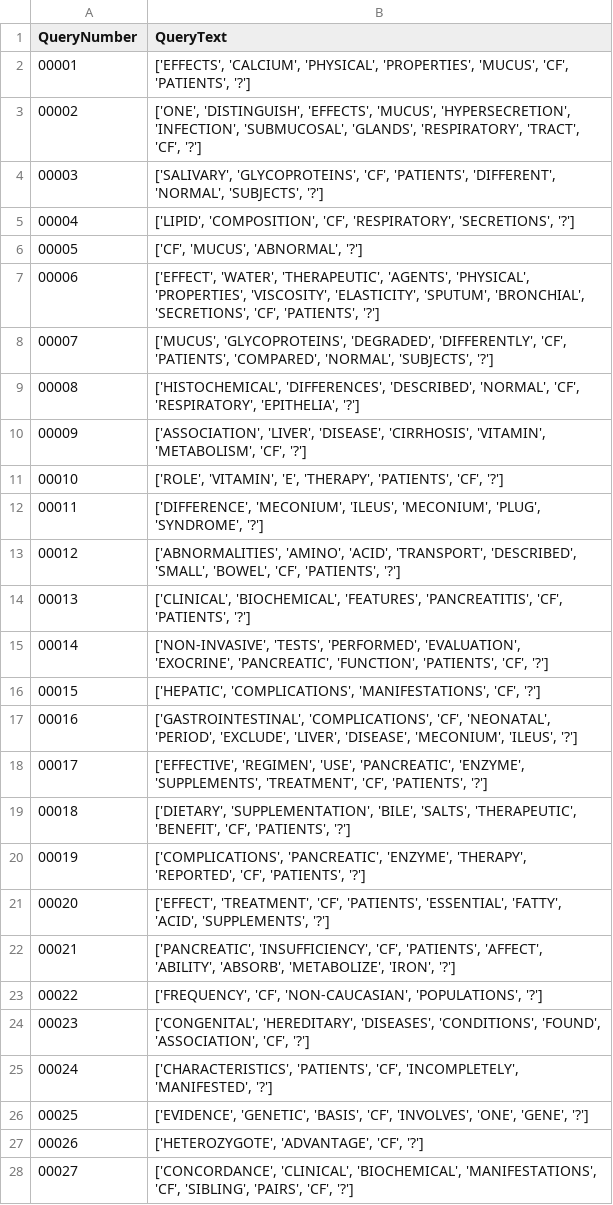
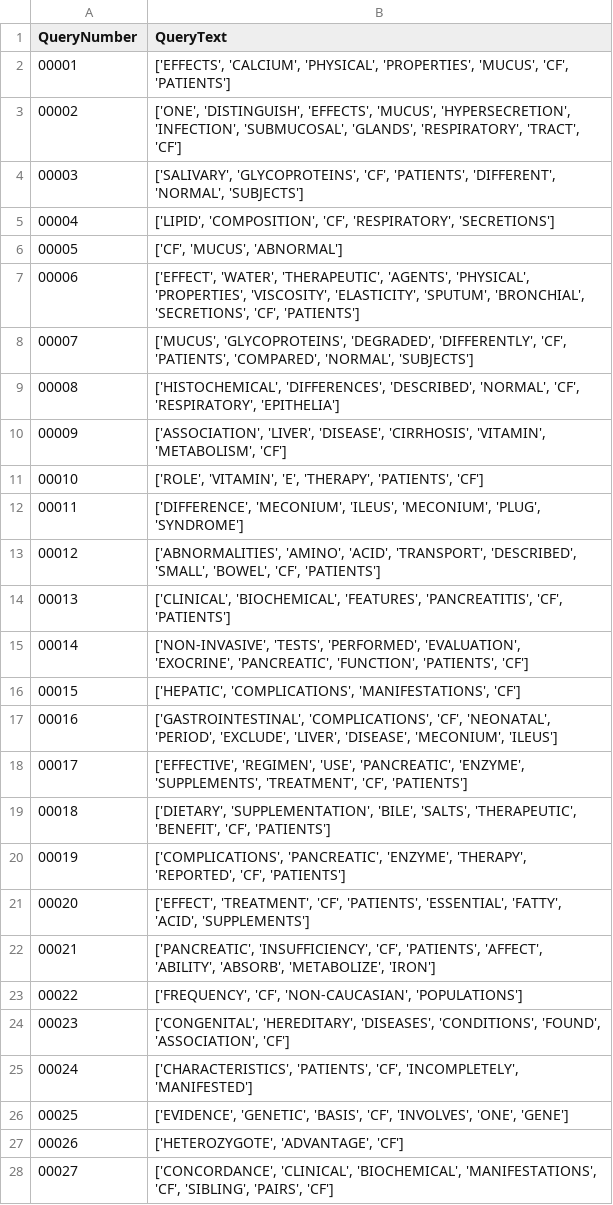
Before and after one commit to MrBarreto/BMT-2024.1, a CSV file: outputs/Consultas.csv, drawn as a sheet; only a part is shown; the diff covers the shown part only.

```diff
--- a/outputs/Consultas.csv
+++ b/outputs/Consultas.csv
@@ -1,28 +1,28 @@
 QueryNumber;QueryText
-00001;['EFFECTS', 'CALCIUM', 'PHYSICAL', 'PROPERTIES', 'MUCUS', 'CF', 'PATIENTS', '?']
-00002;['ONE', 'DISTINGUISH', 'EFFECTS', 'MUCUS', 'HYPERSECRETION', 'INFECTION', 'SUBMUCOSAL', 'GLANDS', 'RESPIRATORY', 'TRACT', 'CF', '?']
-00003;['SALIVARY', 'GLYCOPROTEINS', 'CF', 'PATIENTS', 'DIFFERENT', 'NORMAL', 'SUBJECTS', '?']
-00004;['LIPID', 'COMPOSITION', 'CF', 'RESPIRATORY', 'SECRETIONS', '?']
-00005;['CF', 'MUCUS', 'ABNORMAL', '?']
-00006;['EFFECT', 'WATER', 'THERAPEUTIC', 'AGENTS', 'PHYSICAL', 'PROPERTIES', 'VISCOSITY', 'ELASTICITY', 'SPUTUM', 'BRONCHIAL', 'SECRETIONS', 'CF', 'PATIENTS', '?']
-00007;['MUCUS', 'GLYCOPROTEINS', 'DEGRADED', 'DIFFERENTLY', 'CF', 'PATIENTS', 'COMPARED', 'NORMAL', 'SUBJECTS', '?']
-00008;['HISTOCHEMICAL', 'DIFFERENCES', 'DESCRIBED', 'NORMAL', 'CF', 'RESPIRATORY', 'EPITHELIA', '?']
-00009;['ASSOCIATION', 'LIVER', 'DISEASE', 'CIRRHOSIS', 'VITAMIN', 'METABOLISM', 'CF', '?']
-00010;['ROLE', 'VITAMIN', 'E', 'THERAPY', 'PATIENTS', 'CF', '?']
-00011;['DIFFERENCE', 'MECONIUM', 'ILEUS', 'MECONIUM', 'PLUG', 'SYNDROME', '?']
-00012;['ABNORMALITIES', 'AMINO', 'ACID', 'TRANSPORT', 'DESCRIBED', 'SMALL', 'BOWEL', 'CF', 'PATIENTS', '?']
-00013;['CLINICAL', 'BIOCHEMICAL', 'FEATURES', 'PANCREATITIS', 'CF', 'PATIENTS', '?']
-00014;['NON-INVASIVE', 'TESTS', 'PERFORMED', 'EVALUATION', 'EXOCRINE', 'PANCREATIC', 'FUNCTION', 'PATIENTS', 'CF', '?']
-00015;['HEPATIC', 'COMPLICATIONS', 'MANIFESTATIONS', 'CF', '?']
-00016;['GASTROINTESTINAL', 'COMPLICATIONS', 'CF', 'NEONATAL', 'PERIOD', 'EXCLUDE', 'LIVER', 'DISEASE', 'MECONIUM', 'ILEUS', '?']
-00017;['EFFECTIVE', 'REGIMEN', 'USE', 'PANCREATIC', 'ENZYME', 'SUPPLEMENTS', 'TREATMENT', 'CF', 'PATIENTS', '?']
-00018;['DIETARY', 'SUPPLEMENTATION', 'BILE', 'SALTS', 'THERAPEUTIC', 'BENEFIT', 'CF', 'PATIENTS', '?']
-00019;['COMPLICATIONS', 'PANCREATIC', 'ENZYME', 'THERAPY', 'REPORTED', 'CF', 'PATIENTS', '?']
-00020;['EFFECT', 'TREATMENT', 'CF', 'PATIENTS', 'ESSENTIAL', 'FATTY', 'ACID', 'SUPPLEMENTS', '?']
-00021;['PANCREATIC', 'INSUFFICIENCY', 'CF', 'PATIENTS', 'AFFECT', 'ABILITY', 'ABSORB', 'METABOLIZE', 'IRON', '?']
-00022;['FREQUENCY', 'CF', 'NON-CAUCASIAN', 'POPULATIONS', '?']
-00023;['CONGENITAL', 'HEREDITARY', 'DISEASES', 'CONDITIONS', 'FOUND', 'ASSOCIATION', 'CF', '?']
-00024;['CHARACTERISTICS', 'PATIENTS', 'CF', 'INCOMPLETELY', 'MANIFESTED', '?']
-00025;['EVIDENCE', 'GENETIC', 'BASIS', 'CF', 'INVOLVES', 'ONE', 'GENE', '?']
-00026;['HETEROZYGOTE', 'ADVANTAGE', 'CF', '?']
-00027;['CONCORDANCE', 'CLINICAL', 'BIOCHEMICAL', 'MANIFESTATIONS', 'CF', 'SIBLING', 'PAIRS', 'CF', '?']
+00001;['EFFECTS', 'CALCIUM', 'PHYSICAL', 'PROPERTIES', 'MUCUS', 'CF', 'PATIENTS']
+00002;['ONE', 'DISTINGUISH', 'EFFECTS', 'MUCUS', 'HYPERSECRETION', 'INFECTION', 'SUBMUCOSAL', 'GLANDS', 'RESPIRATORY', 'TRACT', 'CF']
+00003;['SALIVARY', 'GLYCOPROTEINS', 'CF', 'PATIENTS', 'DIFFERENT', 'NORMAL', 'SUBJECTS']
+00004;['LIPID', 'COMPOSITION', 'CF', 'RESPIRATORY', 'SECRETIONS']
+00005;['CF', 'MUCUS', 'ABNORMAL']
+00006;['EFFECT', 'WATER', 'THERAPEUTIC', 'AGENTS', 'PHYSICAL', 'PROPERTIES', 'VISCOSITY', 'ELASTICITY', 'SPUTUM', 'BRONCHIAL', 'SECRETIONS', 'CF', 'PATIENTS']
+00007;['MUCUS', 'GLYCOPROTEINS', 'DEGRADED', 'DIFFERENTLY', 'CF', 'PATIENTS', 'COMPARED', 'NORMAL', 'SUBJECTS']
+00008;['HISTOCHEMICAL', 'DIFFERENCES', 'DESCRIBED', 'NORMAL', 'CF', 'RESPIRATORY', 'EPITHELIA']
+00009;['ASSOCIATION', 'LIVER', 'DISEASE', 'CIRRHOSIS', 'VITAMIN', 'METABOLISM', 'CF']
+00010;['ROLE', 'VITAMIN', 'E', 'THERAPY', 'PATIENTS', 'CF']
+00011;['DIFFERENCE', 'MECONIUM', 'ILEUS', 'MECONIUM', 'PLUG', 'SYNDROME']
+00012;['ABNORMALITIES', 'AMINO', 'ACID', 'TRANSPORT', 'DESCRIBED', 'SMALL', 'BOWEL', 'CF', 'PATIENTS']
+00013;['CLINICAL', 'BIOCHEMICAL', 'FEATURES', 'PANCREATITIS', 'CF', 'PATIENTS']
+00014;['NON-INVASIVE', 'TESTS', 'PERFORMED', 'EVALUATION', 'EXOCRINE', 'PANCREATIC', 'FUNCTION', 'PATIENTS', 'CF']
+00015;['HEPATIC', 'COMPLICATIONS', 'MANIFESTATIONS', 'CF']
+00016;['GASTROINTESTINAL', 'COMPLICATIONS', 'CF', 'NEONATAL', 'PERIOD', 'EXCLUDE', 'LIVER', 'DISEASE', 'MECONIUM', 'ILEUS']
+00017;['EFFECTIVE', 'REGIMEN', 'USE', 'PANCREATIC', 'ENZYME', 'SUPPLEMENTS', 'TREATMENT', 'CF', 'PATIENTS']
+00018;['DIETARY', 'SUPPLEMENTATION', 'BILE', 'SALTS', 'THERAPEUTIC', 'BENEFIT', 'CF', 'PATIENTS']
+00019;['COMPLICATIONS', 'PANCREATIC', 'ENZYME', 'THERAPY', 'REPORTED', 'CF', 'PATIENTS']
+00020;['EFFECT', 'TREATMENT', 'CF', 'PATIENTS', 'ESSENTIAL', 'FATTY', 'ACID', 'SUPPLEMENTS']
+00021;['PANCREATIC', 'INSUFFICIENCY', 'CF', 'PATIENTS', 'AFFECT', 'ABILITY', 'ABSORB', 'METABOLIZE', 'IRON']
+00022;['FREQUENCY', 'CF', 'NON-CAUCASIAN', 'POPULATIONS']
+00023;['CONGENITAL', 'HEREDITARY', 'DISEASES', 'CONDITIONS', 'FOUND', 'ASSOCIATION', 'CF']
+00024;['CHARACTERISTICS', 'PATIENTS', 'CF', 'INCOMPLETELY', 'MANIFESTED']
+00025;['EVIDENCE', 'GENETIC', 'BASIS', 'CF', 'INVOLVES', 'ONE', 'GENE']
+00026;['HETEROZYGOTE', 'ADVANTAGE', 'CF']
+00027;['CONCORDANCE', 'CLINICAL', 'BIOCHEMICAL', 'MANIFESTATIONS', 'CF', 'SIBLING', 'PAIRS', 'CF']
```
Also changed, not shown: 72 edited cells elsewhere in this file, 5 other files.
